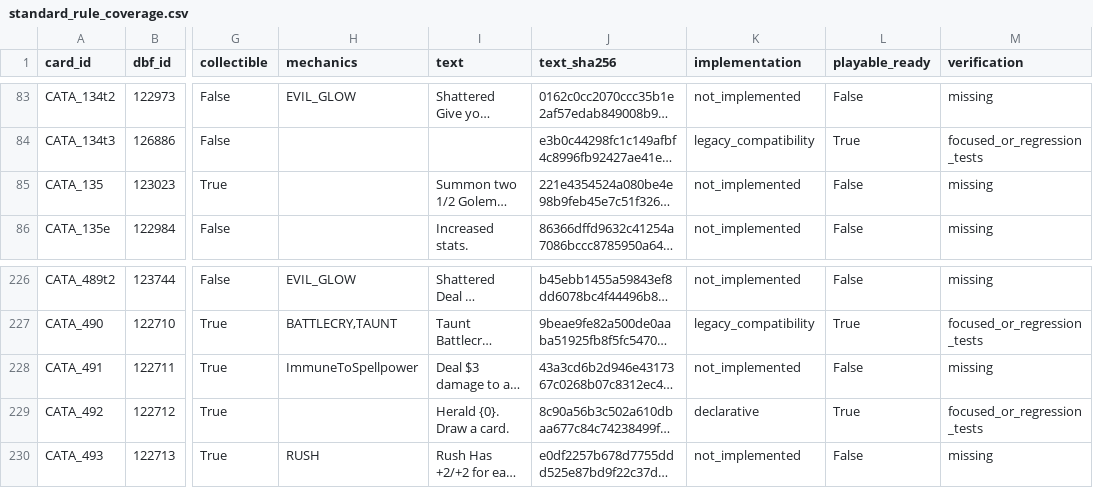
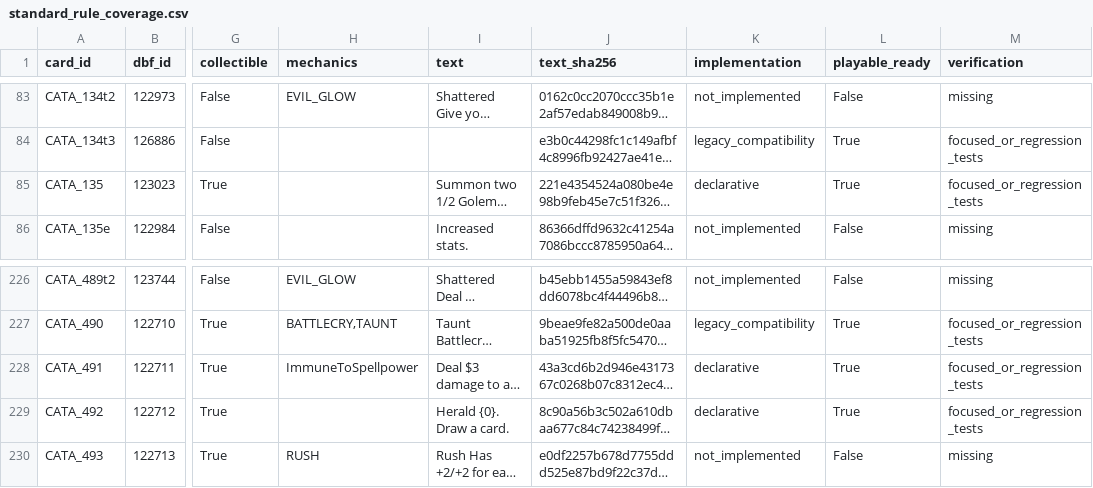
Before and after one commit to luentong/lushi, a CSV file: reports/standard_rule_coverage.csv, drawn as a sheet; only a part is shown, gaps mark what is left out; long unchanged cells end in …; the diff names each change by its address in the sheet, - before the commit and + after, or states it on an @@ line.

```diff
--- a/reports/standard_rule_coverage.csv
+++ b/reports/standard_rule_coverage.csv
-K85 (implementation): not_implemented
+K85 (implementation): declarative
-L85 (playable_ready): False
+L85 (playable_ready): True
-M85 (verification): missing
+M85 (verification): focused_or_regression_tests
-K228 (implementation): not_implemented
+K228 (implementation): declarative
-L228 (playable_ready): False
+L228 (playable_ready): True
-M228 (verification): missing
+M228 (verification): focused_or_regression_tests
```
Also changed, not shown: reports/card_rule_manifest.csv, 4 other files.
